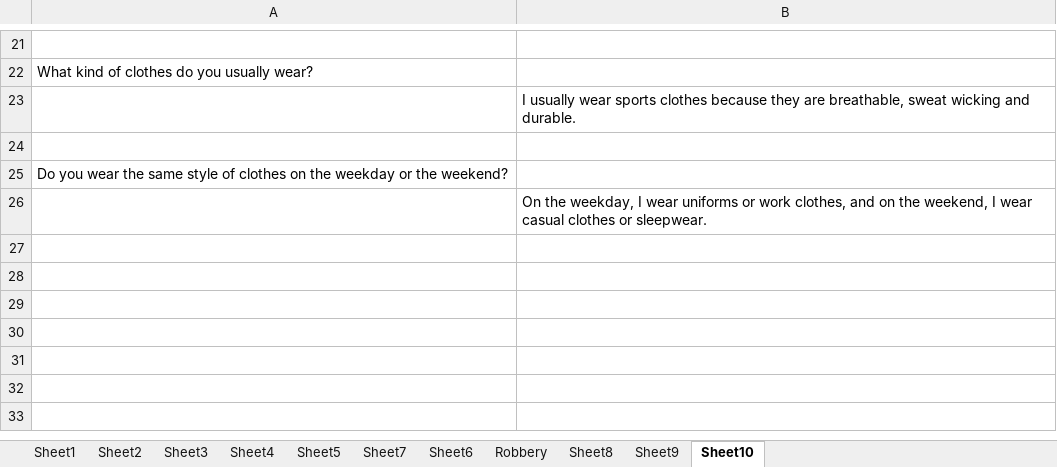
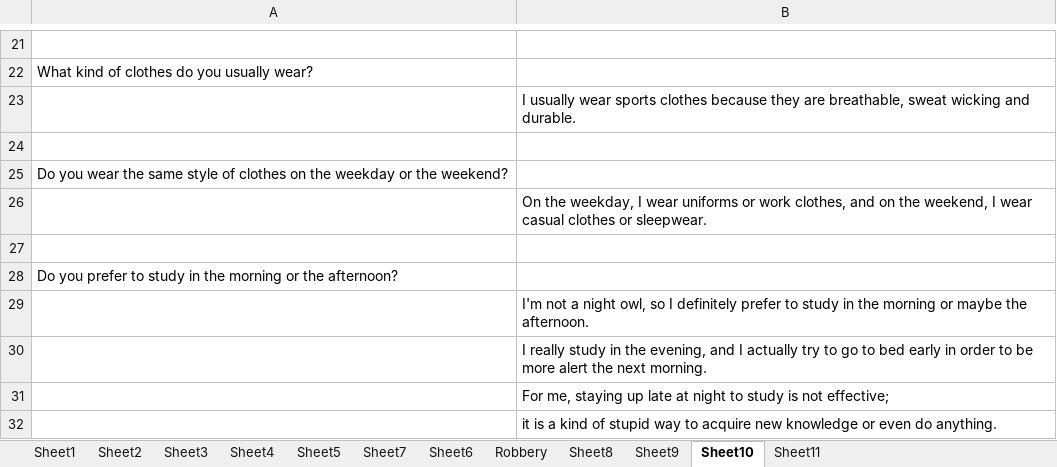
Before and after one commit to thaidh-dev/Engrisk, an Excel workbook: Mẫu câu/Mỗi buổi tự luyến.xlsm, sheet Sheet10, drawn as a sheet; only a part is shown, gaps mark what is left out; values as stored, in another font and other column widths than the file's, no borders; the diff names each change by its address in the sheet, - before the commit and + after, or states it on an @@ line.

Commit message:
18-07-2023 23:10:03

```diff
--- a/Mẫu câu/Mỗi buổi tự luyến.xlsm (sheet Sheet10)
+++ b/Mẫu câu/Mỗi buổi tự luyến.xlsm (sheet Sheet10)
+sheet tab: Sheet11
+row 27: (empty)
+row 28: Do you prefer to study in the morning or the afternoon?
+row 29:  | I'm not a night owl, so I definitely prefer to study in the morning or maybe the afternoon.
+row 30:  | I really study in the evening, and I actually try to go to bed early in order to be more alert the next morning.
+row 31:  | For me, staying up late at night to study is not effective;
+row 32:  | it is a kind of stupid way to acquire new knowledge or even do anything.
```
Also changed, not shown: sheet Sheet8.
